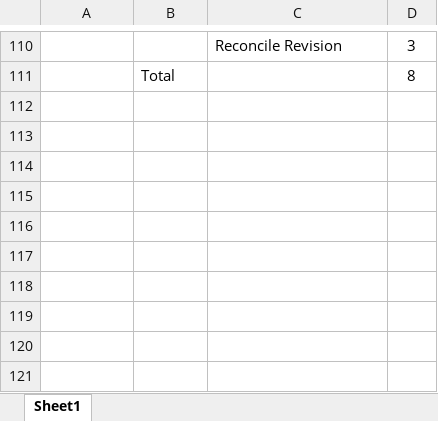
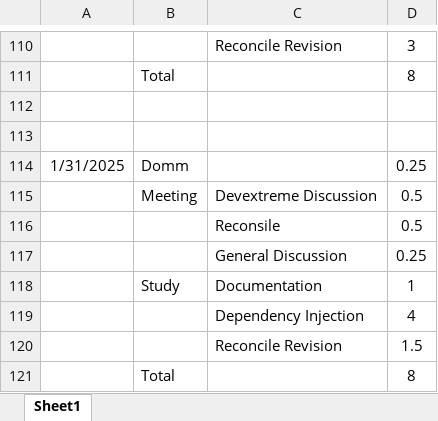
Before and after one commit to HinaJadav/RKIT_Internship_work, an Excel workbook: DailyWorkReport.xlsx, sheet Sheet1, drawn as a sheet; only a part is shown, gaps mark what is left out; values as stored, in another font and other column widths than the file's, no borders; the diff names each change by its address in the sheet, - before the commit and + after, or states it on an @@ line.

```diff
--- a/DailyWorkReport.xlsx (sheet Sheet1)
+++ b/DailyWorkReport.xlsx (sheet Sheet1)
+row 112: (empty)
+row 113: (empty)
+row 114: 1/31/2025 | Domm |  | 0.25
+row 115:  | Meeting | Devextreme Discussion | 0.5
+row 116:  |  | Reconsile | 0.5
+row 117:  |  | General Discussion | 0.25
+row 118:  | Study | Documentation | 1
+row 119:  |  | Dependency Injection | 4
+row 120:  |  | Reconcile Revision | 1.5
+row 121:  | Total |  | 8
```
Also changed, not shown: DEV Training 2025 - freshers - Hina Jadav.xlsx, 17 other files.
